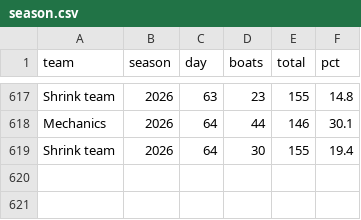
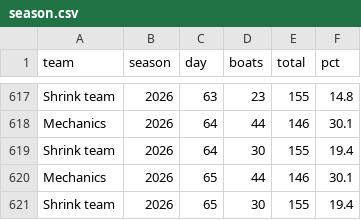
Before and after one commit to loumcp/crew-board, a CSV file: data/season.csv, drawn as a sheet; only a part is shown, gaps mark what is left out; the diff names each change by its address in the sheet, - before the commit and + after, or states it on an @@ line.

```diff
--- a/data/season.csv
+++ b/data/season.csv
+row 620: Mechanics | 2026 | 65 | 44 | 146 | 30.1
+row 621: Shrink team | 2026 | 65 | 30 | 155 | 19.4
```
Also changed, not shown: data/kpis.csv, 2 other files.
